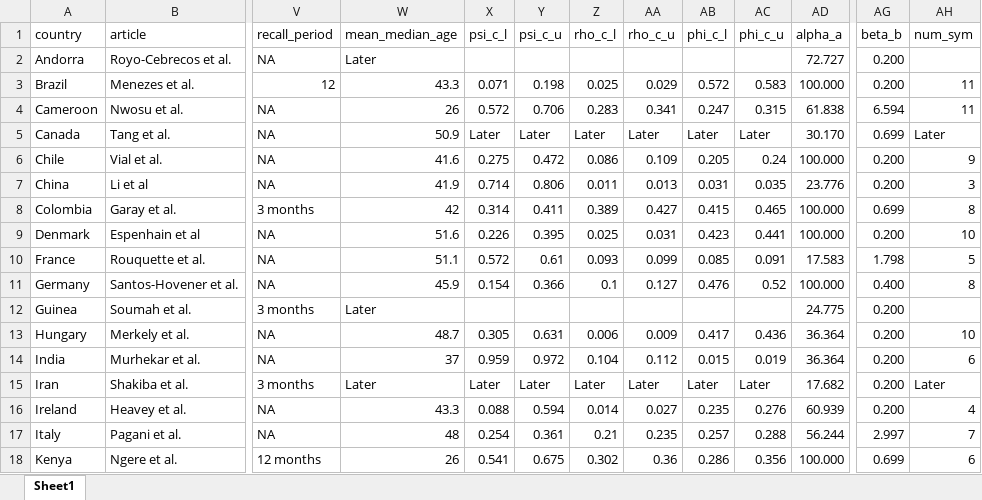
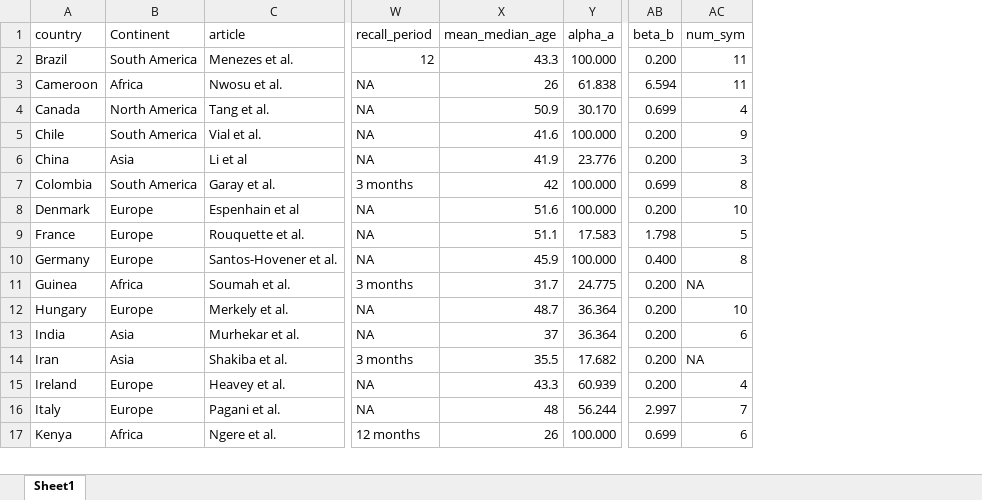
Before and after one commit to akshayytiwari/psi_hdi, an Excel workbook: data/for_calculations/data_main_v1.xlsx, sheet Sheet1, drawn as a sheet; only a part is shown, gaps mark what is left out; values as stored, in another font and other column widths than the file's, no cell formats; removed rows and columns are numbered as before the commit, all else as after; rows hold the shown columns only; the diff names each change by its address in the sheet, - before the commit and + after, or states it on an @@ line.

Commit message:
Adding new files and cleaning an existing dataset

```diff
--- a/data/for_calculations/data_main_v1.xlsx (sheet Sheet1)
+++ b/data/for_calculations/data_main_v1.xlsx (sheet Sheet1)
+column B (Continent), rows 2-17: South America | Africa | North America | South America | Asia | South America | Europe | Europe | Europe | Africa | Europe | Asia | Asia | Europe | Europe | Africa
-column X (psi_c_l), rows 3-18: 0.071 | 0.572 | Later | 0.275 | 0.714 | 0.314 | 0.226 | 0.572 | 0.154 |  | 0.305 | 0.959 | Later | 0.088 | 0.254 | 0.541
-column Y (psi_c_u), rows 3-18: 0.198 | 0.706 | Later | 0.472 | 0.806 | 0.411 | 0.395 | 0.61 | 0.366 |  | 0.631 | 0.972 | Later | 0.594 | 0.361 | 0.675
-column Z (rho_c_l), rows 3-18: 0.025 | 0.283 | Later | 0.086 | 0.011 | 0.389 | 0.025 | 0.093 | 0.1 |  | 0.006 | 0.104 | Later | 0.014 | 0.21 | 0.302
-column AA (rho_c_u), rows 3-18: 0.029 | 0.341 | Later | 0.109 | 0.013 | 0.427 | 0.031 | 0.099 | 0.127 |  | 0.009 | 0.112 | Later | 0.027 | 0.235 | 0.36
-column AB (phi_c_l), rows 3-18: 0.572 | 0.247 | Later | 0.205 | 0.031 | 0.415 | 0.423 | 0.085 | 0.476 |  | 0.417 | 0.015 | Later | 0.235 | 0.257 | 0.286
-column AC (phi_c_u), rows 3-18: 0.583 | 0.315 | Later | 0.24 | 0.035 | 0.465 | 0.441 | 0.091 | 0.52 |  | 0.436 | 0.019 | Later | 0.276 | 0.288 | 0.356
-row 2: Andorra | Royo-Cebrecos et al. | NA | Later |  |  |  |  |  |  | 72.727 | 0.200
-AC4 (num_sym): Later
+AC4 (num_sym): 4
-X11 (mean_median_age): Later
+X11 (mean_median_age): 31.7
-AC11 (num_sym): (empty)
+AC11 (num_sym): NA
-X14 (mean_median_age): Later
+X14 (mean_median_age): 35.5
-AC14 (num_sym): Later
+AC14 (num_sym): NA
```
Also changed, not shown: cell formats, formulas that keep their value, 13 other files.
